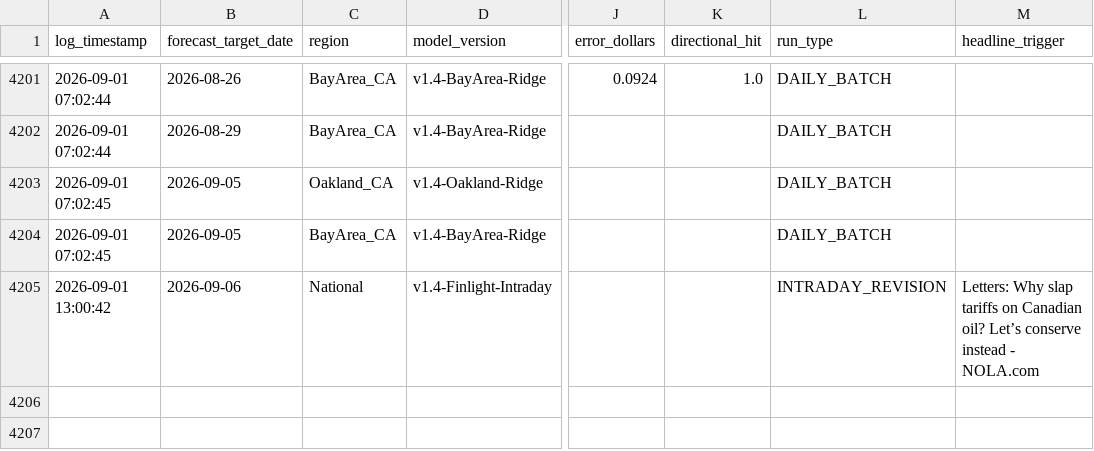
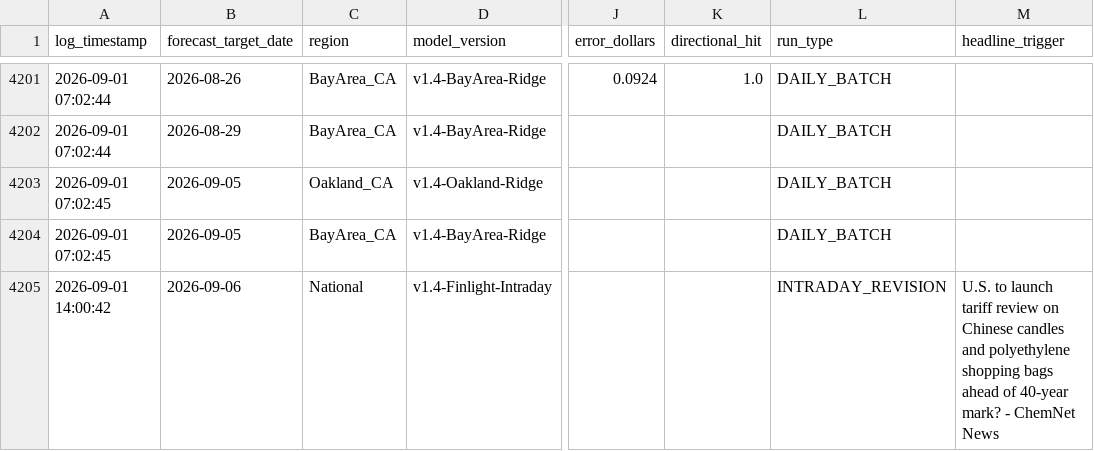
Before and after one commit to KoshiirRa/midgley, a CSV file: data/prediction_history.csv, drawn as a sheet; only a part is shown, gaps mark what is left out; the diff names each change by its address in the sheet, - before the commit and + after, or states it on an @@ line.

```diff
--- a/data/prediction_history.csv
+++ b/data/prediction_history.csv
-A4205 (log_timestamp): 2026-09-01 13:00:42
+A4205 (log_timestamp): 2026-09-01 14:00:42
-M4205 (headline_trigger): Letters: Why slap tariffs on Canadian oil? Let’s conserve instead - NOLA.com
+M4205 (headline_trigger): U.S. to launch tariff review on Chinese candles and polyethylene shopping bags ahead of 40-year mark? - ChemNet News
```
Also changed, not shown: 8 other files.
